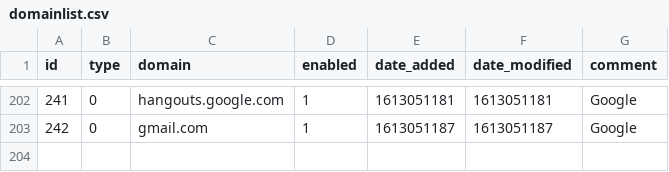
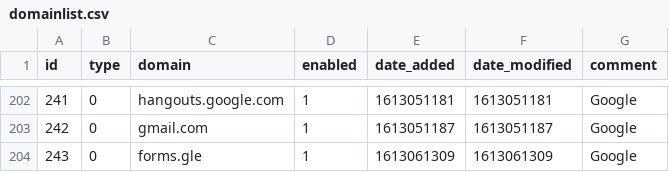
Before and after one commit to samteezy/my-pihole-lists, a CSV file: domainlist.csv, drawn as a sheet; only a part is shown, gaps mark what is left out; the diff names each change by its address in the sheet, - before the commit and + after, or states it on an @@ line.

Commit message:
Updated February 11, 2021  1:00PM

```diff
--- a/domainlist.csv
+++ b/domainlist.csv
+row 204: 243 | 0 | forms.gle | 1 | 1613061309 | 1613061309 | Google
```
